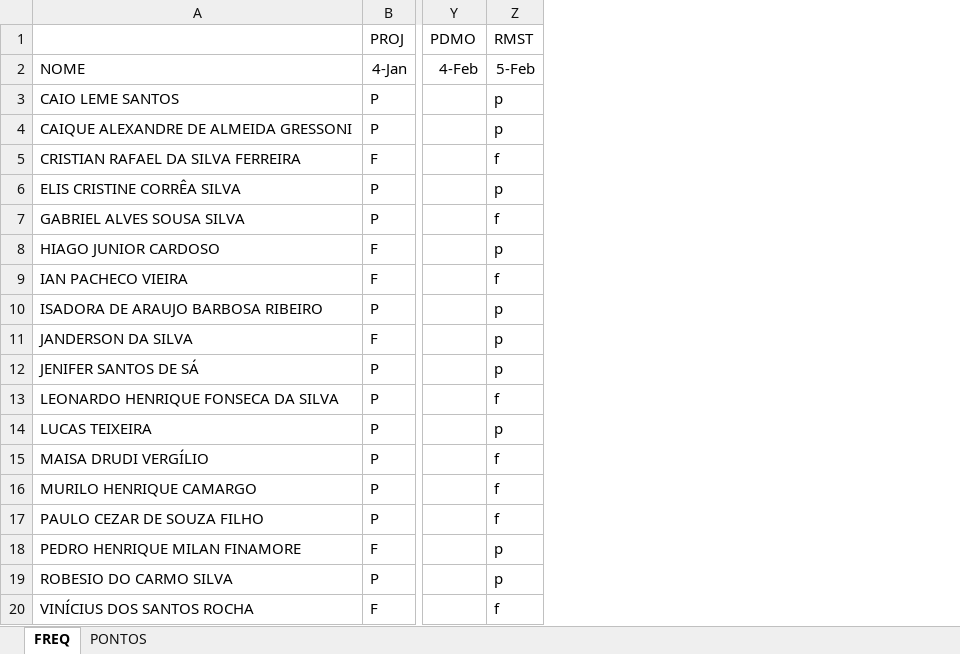
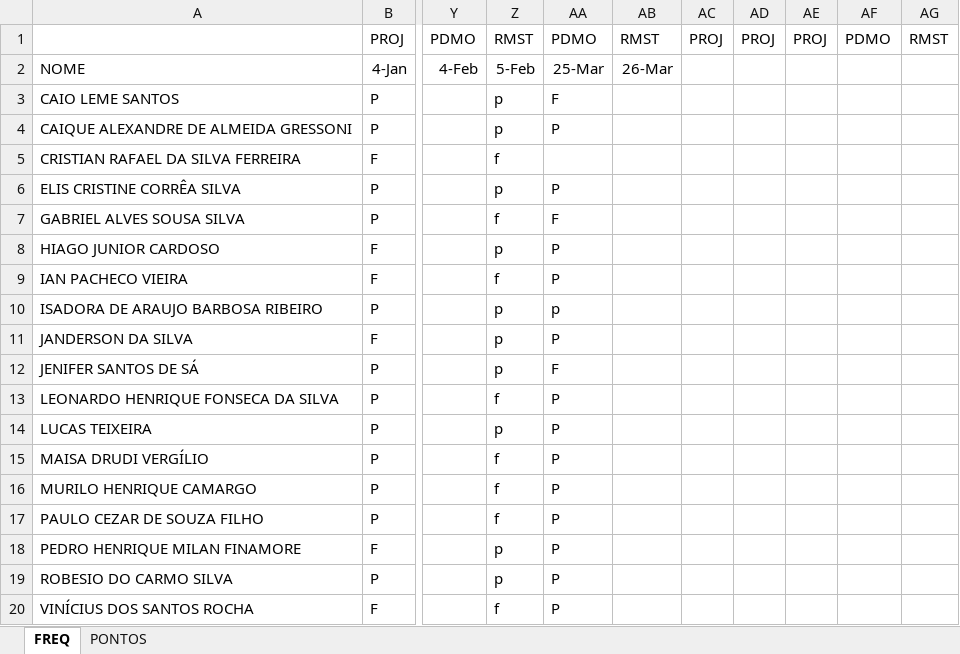
Before and after one commit to wellifabio/senai2021, an Excel workbook: 3des/3desfreq.xlsx, sheet FREQ, drawn as a sheet; only a part is shown, gaps mark what is left out; values as stored, in another font and other column widths than the file's, no borders; the diff names each change by its address in the sheet, - before the commit and + after, or states it on an @@ line.

```diff
--- a/3des/3desfreq.xlsx (sheet FREQ)
+++ b/3des/3desfreq.xlsx (sheet FREQ)
+column AA, rows 1-20: PDMO | 25-Mar | F | P |  | P | F | P | P | p | P | F | P | P | P | P | P | P | P | P
+column AB, rows 1-2: RMST | 26-Mar
+column AC, row 1: PROJ
+column AD, row 1: PROJ
+column AE, row 1: PROJ
+column AF, row 1: PDMO
+column AG, row 1: RMST
```
Also changed, not shown: 3 other files.
